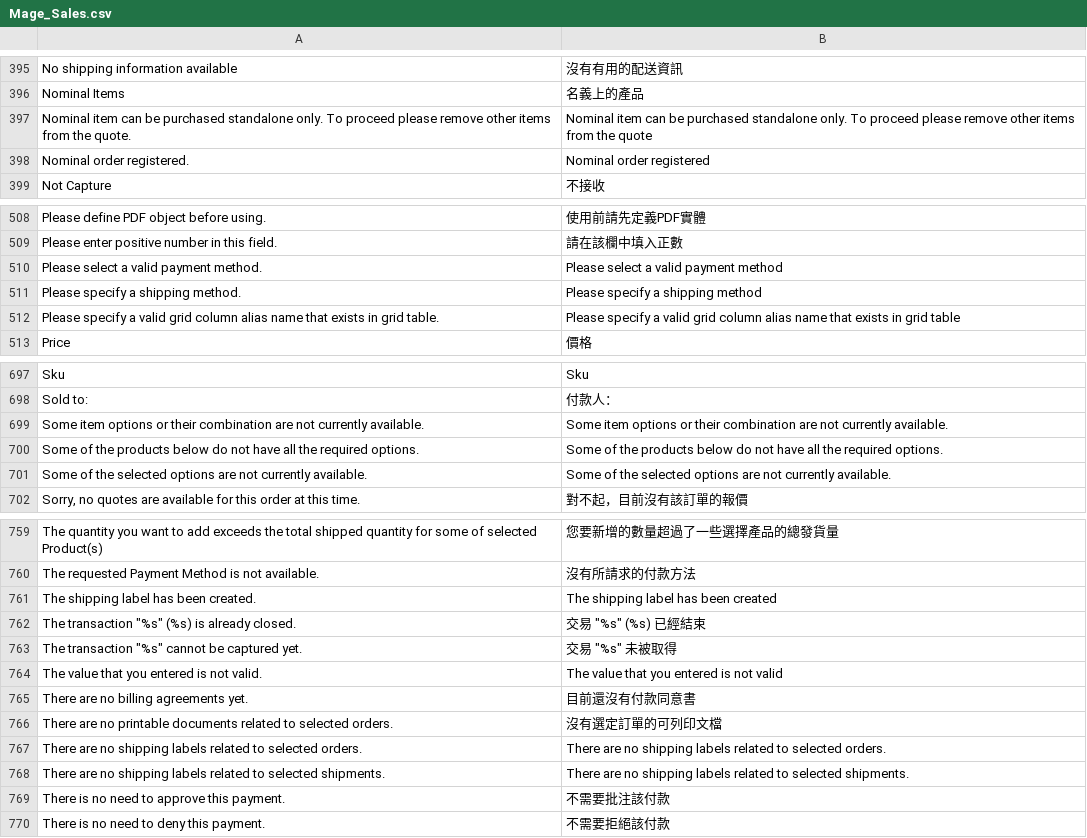
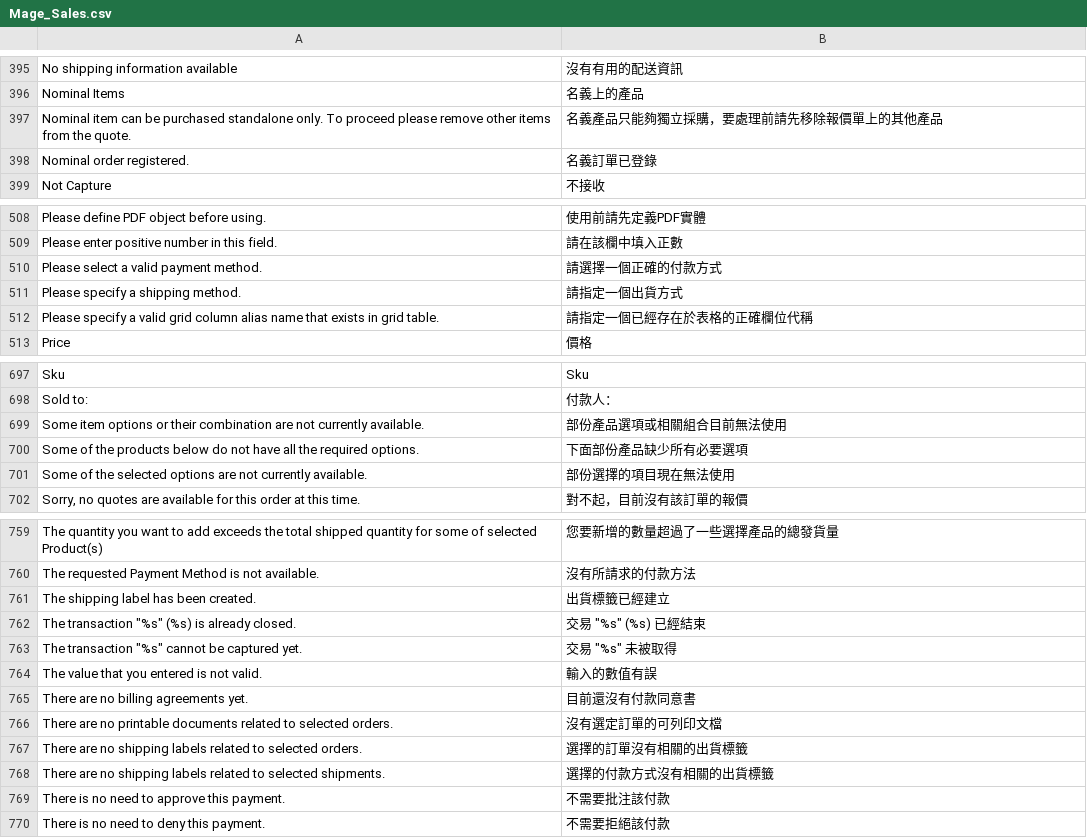
Before and after one commit to kiang/magento_zh_TW, a CSV file: app/locale/zh_TW/Mage_Sales.csv, drawn as a sheet; only a part is shown, gaps mark what is left out; the diff covers the shown part only.

Commit message:
more updates in translation

```diff
--- a/app/locale/zh_TW/Mage_Sales.csv
+++ b/app/locale/zh_TW/Mage_Sales.csv
@@ -396,4 +396,4 @@
 "Nominal Items","名義上的產品"
-"Nominal item can be purchased standalone only. To proceed please remove other items from the quote.","Nominal item can be purchased standalone only. To proceed please remove other items from the quote"
-"Nominal order registered.","Nominal order registered"
+"Nominal item can be purchased standalone only. To proceed please remove other items from the quote.","名義產品只能夠獨立採購，要處理前請先移除報價單上的其他產品"
+"Nominal order registered.","名義訂單已登錄"
 "Not Capture","不接收"
@@ -509,5 +509,5 @@
 "Please enter positive number in this field.","請在該欄中填入正數"
-"Please select a valid payment method.","Please select a valid payment method"
-"Please specify a shipping method.","Please specify a shipping method"
-"Please specify a valid grid column alias name that exists in grid table.","Please specify a valid grid column alias name that exists in grid table"
+"Please select a valid payment method.","請選擇一個正確的付款方式"
+"Please specify a shipping method.","請指定一個出貨方式"
+"Please specify a valid grid column alias name that exists in grid table.","請指定一個已經存在於表格的正確欄位代稱"
 "Price","價格"
@@ -698,5 +698,5 @@
 "Sold to:","付款人："
-"Some item options or their combination are not currently available.","Some item options or their combination are not currently available."
-"Some of the products below do not have all the required options.","Some of the products below do not have all the required options."
-"Some of the selected options are not currently available.","Some of the selected options are not currently available."
+"Some item options or their combination are not currently available.","部份產品選項或相關組合目前無法使用"
+"Some of the products below do not have all the required options.","下面部份產品缺少所有必要選項"
+"Some of the selected options are not currently available.","部份選擇的項目現在無法使用"
 "Sorry, no quotes are available for this order at this time.","對不起，目前沒有該訂單的報價"
@@ -760,10 +760,10 @@
 "The requested Payment Method is not available.","沒有所請求的付款方法"
-"The shipping label has been created.","The shipping label has been created"
+"The shipping label has been created.","出貨標籤已經建立"
 "The transaction ""%s"" (%s) is already closed.","交易 ""%s"" (%s) 已經結束"
 "The transaction ""%s"" cannot be captured yet.","交易 ""%s"" 未被取得"
-"The value that you entered is not valid.","The value that you entered is not valid"
+"The value that you entered is not valid.","輸入的數值有誤"
 "There are no billing agreements yet.","目前還沒有付款同意書"
 "There are no printable documents related to selected orders.","沒有選定訂單的可列印文檔"
-"There are no shipping labels related to selected orders.","There are no shipping labels related to selected orders."
-"There are no shipping labels related to selected shipments.","There are no shipping labels related to selected shipments."
+"There are no shipping labels related to selected orders.","選擇的訂單沒有相關的出貨標籤"
+"There are no shipping labels related to selected shipments.","選擇的付款方式沒有相關的出貨標籤"
 "There is no need to approve this payment.","不需要批注該付款"
```
Also changed, not shown: 9 edited cells elsewhere in this file, app/locale/zh_TW/Mage_Catalog.csv, app/locale/zh_TW/Mage_Eav.csv, 22 other files.
